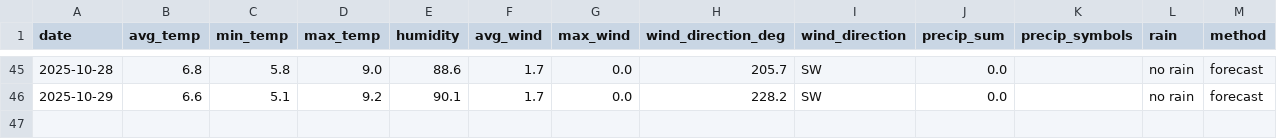
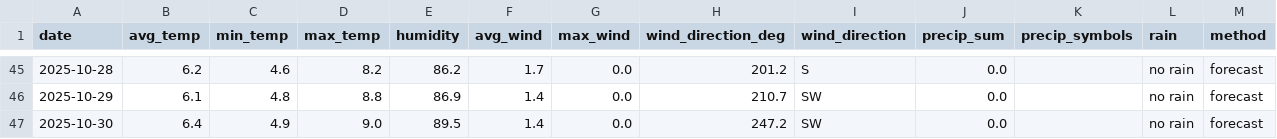
Before and after one commit to OlegChernodon/oc_public_reporitory, a CSV file: weather_daily.csv, drawn as a sheet; only a part is shown, gaps mark what is left out; the diff covers the shown part only.

```diff
--- a/weather_daily.csv
+++ b/weather_daily.csv
@@ -45,2 +45,3 @@ date,avg_temp,min_temp,max_temp,humidity,avg_wind,max_wind,wind_direction_deg,wi
-2025-10-28,6.8,5.8,9.0,88.6,1.7,0.0,205.7,SW,0.0,,no rain,forecast
-2025-10-29,6.6,5.1,9.2,90.1,1.7,0.0,228.2,SW,0.0,,no rain,forecast
+2025-10-28,6.2,4.6,8.2,86.2,1.7,0.0,201.2,S,0.0,,no rain,forecast
+2025-10-29,6.1,4.8,8.8,86.9,1.4,0.0,210.7,SW,0.0,,no rain,forecast
+2025-10-30,6.4,4.9,9.0,89.5,1.4,0.0,247.2,SW,0.0,,no rain,forecast
```
Also changed, not shown: 30 edited cells elsewhere in this file.
